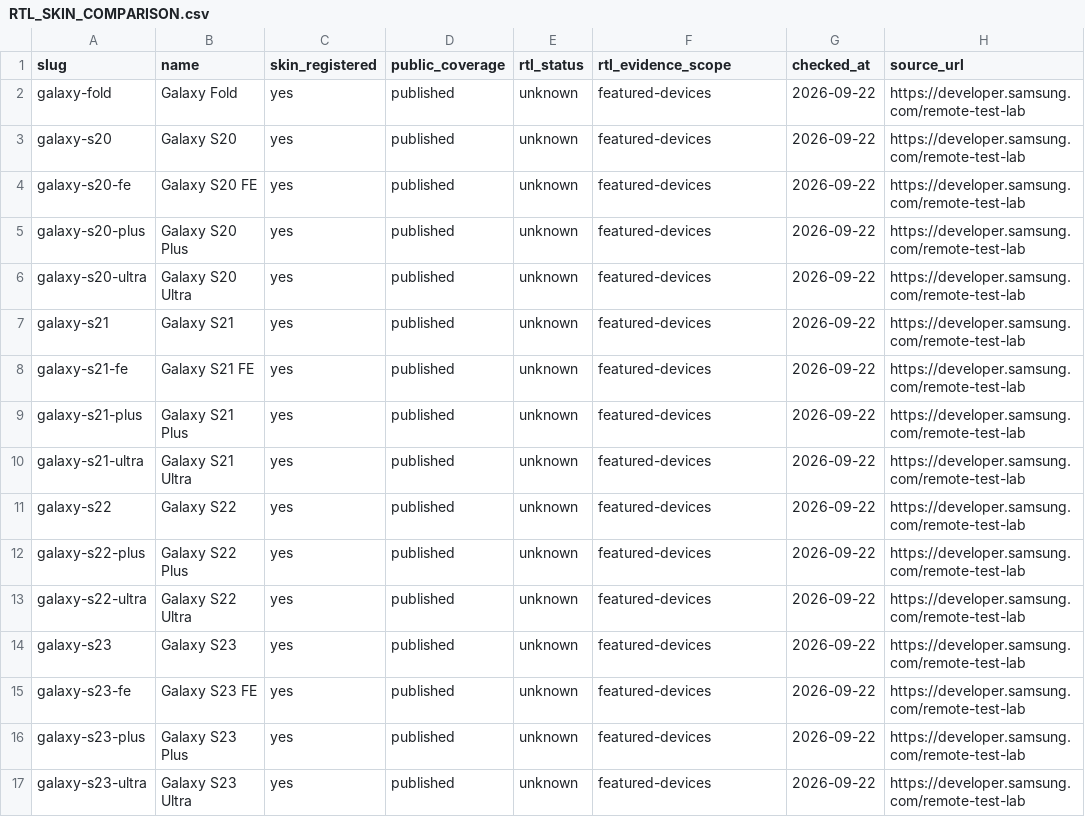
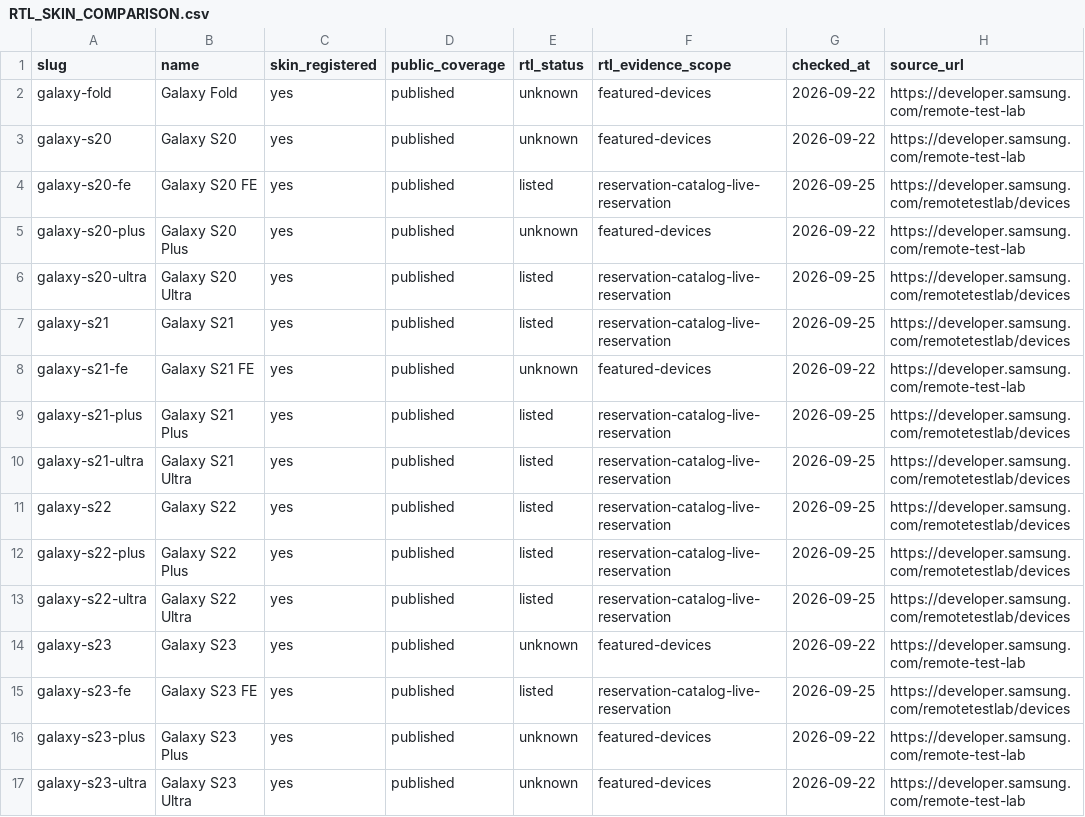
Before and after one commit to easyhooon/windowinsets, a CSV file: docs/RTL_SKIN_COMPARISON.csv, drawn as a sheet; only a part is shown.

```diff
--- a/docs/RTL_SKIN_COMPARISON.csv
+++ b/docs/RTL_SKIN_COMPARISON.csv
@@ -3,14 +3,14 @@ galaxy-fold,Galaxy Fold,yes,published,unknown,featured-devices,2026-09-22,https:
 galaxy-s20,Galaxy S20,yes,published,unknown,featured-devices,2026-09-22,https://developer.samsung.com/remote-test-lab
-galaxy-s20-fe,Galaxy S20 FE,yes,published,unknown,featured-devices,2026-09-22,https://developer.samsung.com/remote-test-lab
+galaxy-s20-fe,Galaxy S20 FE,yes,published,listed,reservation-catalog-live-reservation,2026-09-25,https://developer.samsung.com/remotetestlab/devices
 galaxy-s20-plus,Galaxy S20 Plus,yes,published,unknown,featured-devices,2026-09-22,https://developer.samsung.com/remote-test-lab
-galaxy-s20-ultra,Galaxy S20 Ultra,yes,published,unknown,featured-devices,2026-09-22,https://developer.samsung.com/remote-test-lab
-galaxy-s21,Galaxy S21,yes,published,unknown,featured-devices,2026-09-22,https://developer.samsung.com/remote-test-lab
+galaxy-s20-ultra,Galaxy S20 Ultra,yes,published,listed,reservation-catalog-live-reservation,2026-09-25,https://developer.samsung.com/remotetestlab/devices
+galaxy-s21,Galaxy S21,yes,published,listed,reservation-catalog-live-reservation,2026-09-25,https://developer.samsung.com/remotetestlab/devices
 galaxy-s21-fe,Galaxy S21 FE,yes,published,unknown,featured-devices,2026-09-22,https://developer.samsung.com/remote-test-lab
-galaxy-s21-plus,Galaxy S21 Plus,yes,published,unknown,featured-devices,2026-09-22,https://developer.samsung.com/remote-test-lab
-galaxy-s21-ultra,Galaxy S21 Ultra,yes,published,unknown,featured-devices,2026-09-22,https://developer.samsung.com/remote-test-lab
-galaxy-s22,Galaxy S22,yes,published,unknown,featured-devices,2026-09-22,https://developer.samsung.com/remote-test-lab
-galaxy-s22-plus,Galaxy S22 Plus,yes,published,unknown,featured-devices,2026-09-22,https://developer.samsung.com/remote-test-lab
-galaxy-s22-ultra,Galaxy S22 Ultra,yes,published,unknown,featured-devices,2026-09-22,https://developer.samsung.com/remote-test-lab
+galaxy-s21-plus,Galaxy S21 Plus,yes,published,listed,reservation-catalog-live-reservation,2026-09-25,https://developer.samsung.com/remotetestlab/devices
+galaxy-s21-ultra,Galaxy S21 Ultra,yes,published,listed,reservation-catalog-live-reservation,2026-09-25,https://developer.samsung.com/remotetestlab/devices
+galaxy-s22,Galaxy S22,yes,published,listed,reservation-catalog-live-reservation,2026-09-25,https://developer.samsung.com/remotetestlab/devices
+galaxy-s22-plus,Galaxy S22 Plus,yes,published,listed,reservation-catalog-live-reservation,2026-09-25,https://developer.samsung.com/remotetestlab/devices
+galaxy-s22-ultra,Galaxy S22 Ultra,yes,published,listed,reservation-catalog-live-reservation,2026-09-25,https://developer.samsung.com/remotetestlab/devices
 galaxy-s23,Galaxy S23,yes,published,unknown,featured-devices,2026-09-22,https://developer.samsung.com/remote-test-lab
-galaxy-s23-fe,Galaxy S23 FE,yes,published,unknown,featured-devices,2026-09-22,https://developer.samsung.com/remote-test-lab
+galaxy-s23-fe,Galaxy S23 FE,yes,published,listed,reservation-catalog-live-reservation,2026-09-25,https://developer.samsung.com/remotetestlab/devices
 galaxy-s23-plus,Galaxy S23 Plus,yes,published,unknown,featured-devices,2026-09-22,https://developer.samsung.com/remote-test-lab
```
Also changed, not shown: 34 other files.
